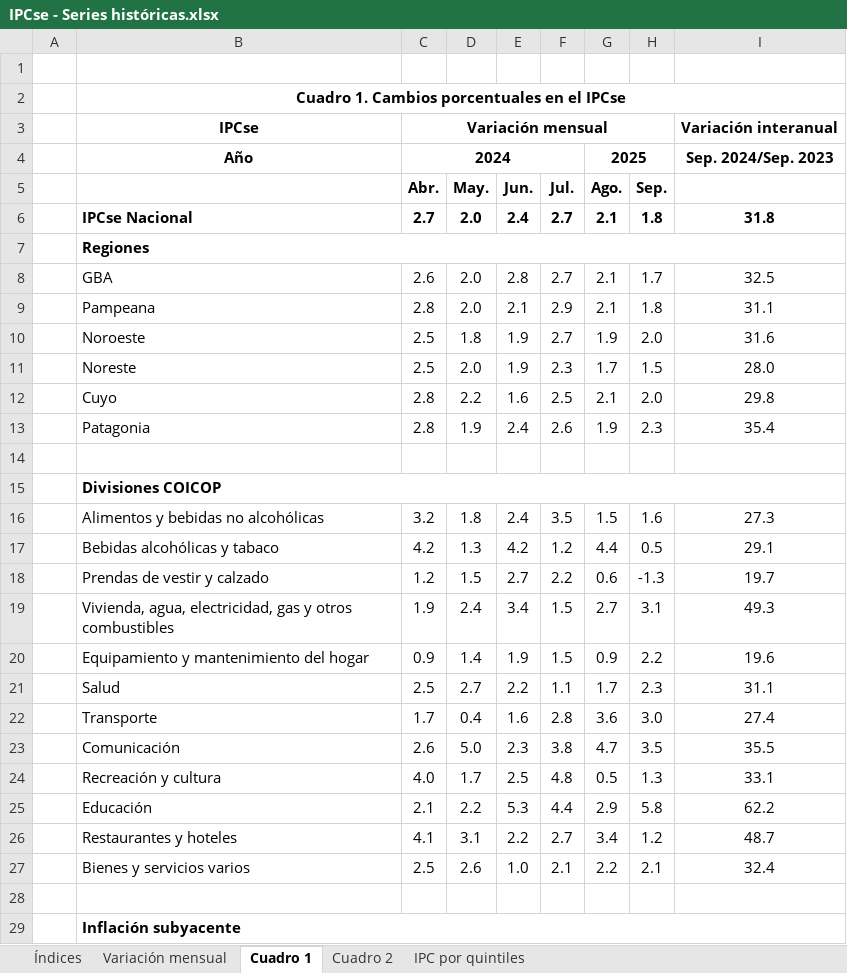
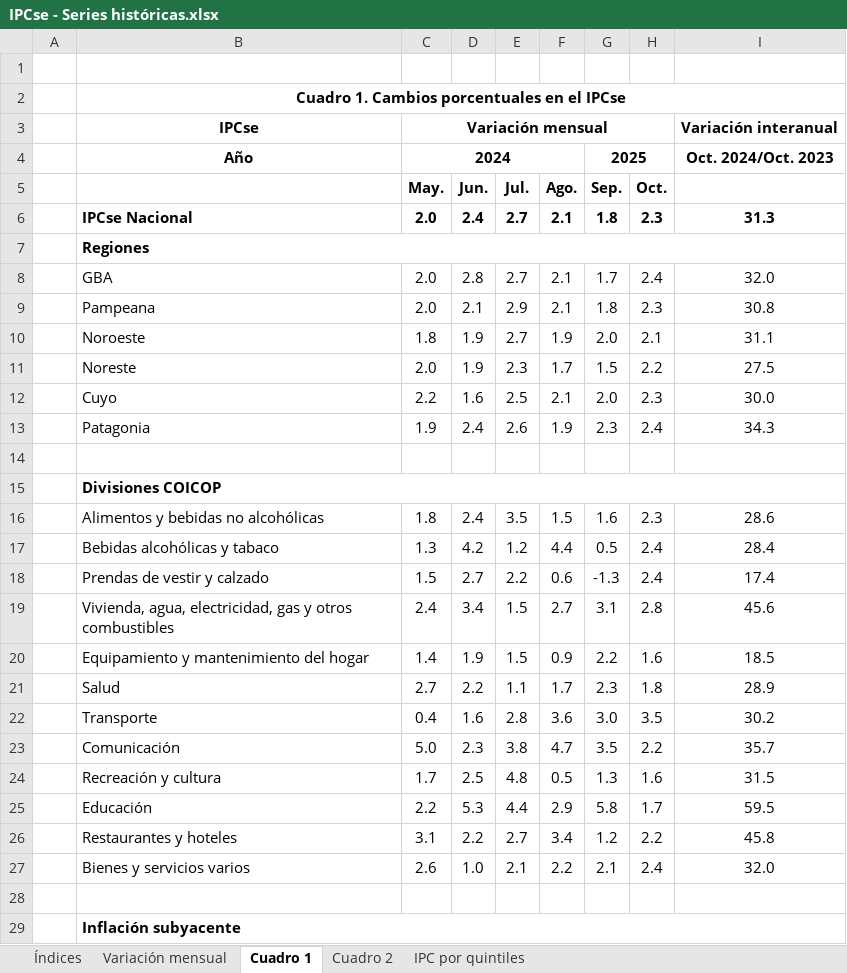
Before and after one commit to mrozada/mrozada.github.io, an Excel workbook: assets/excel/IPCse - Series históricas.xlsx, sheet Cuadro 1, drawn as a sheet; only a part is shown; values as stored, in another font and other column widths than the file's, no borders; removed rows and columns are numbered as before the commit, all else as after; the diff covers the shown part only; the diff names each change by its address in the sheet, - before the commit and + after, or states it on an @@ line.

```diff
--- a/assets/excel/IPCse - Series históricas.xlsx (sheet Cuadro 1)
+++ b/assets/excel/IPCse - Series históricas.xlsx (sheet Cuadro 1)
-column C (Abr.), row 3: Variación mensual; rows 6-27: 2.7 |  | 2.6 | 2.8 | 2.5 | 2.5 | 2.8 | 2.8 |  |  | 3.2 | 4.2 | 1.2 | 1.9 | 0.9 | 2.5 | 1.7 | 2.6 | 4.0 | 2.1 | 4.1 | 2.5
+column H (Oct.), rows 6-27: 2.3 |  | 2.4 | 2.3 | 2.1 | 2.2 | 2.3 | 2.4 |  |  | 2.3 | 2.4 | 2.4 | 2.8 | 1.6 | 1.8 | 3.5 | 2.2 | 1.6 | 1.7 | 2.2 | 2.4
-C3 (May.): (empty)
+C3 (May.): Variación mensual
+C3:H3 merged
-row 4:  | Año | 2024 |  |  |  | 2025 |  | Sep. 2024/Sep. 2023
+row 4:  | Año | 2024 |  |  |  | 2025 |  | Oct. 2024/Oct. 2023
-I6: 31.8
+I6: 31.3
-I8: 32.5
+I8: 32.0
-I9: 31.1
+I9: 30.8
-I10: 31.6
+I10: 31.1
-I11: 28.0
+I11: 27.5
-I12: 29.8
+I12: 30.0
-I13: 35.4
+I13: 34.3
-I16: 27.3
+I16: 28.6
-I17: 29.1
+I17: 28.4
-I18: 19.7
+I18: 17.4
-I19: 49.3
+I19: 45.6
-I20: 19.6
+I20: 18.5
-I21: 31.1
+I21: 28.9
-I22: 27.4
+I22: 30.2
-I23: 35.5
+I23: 35.7
-I24: 33.1
+I24: 31.5
-I25: 62.2
+I25: 59.5
-I26: 48.7
+I26: 45.8
-I27: 32.4
+I27: 32.0
```
Also changed, not shown: 7 edited cells elsewhere in this sheet, sheet Cuadro 2, 3 other files.
